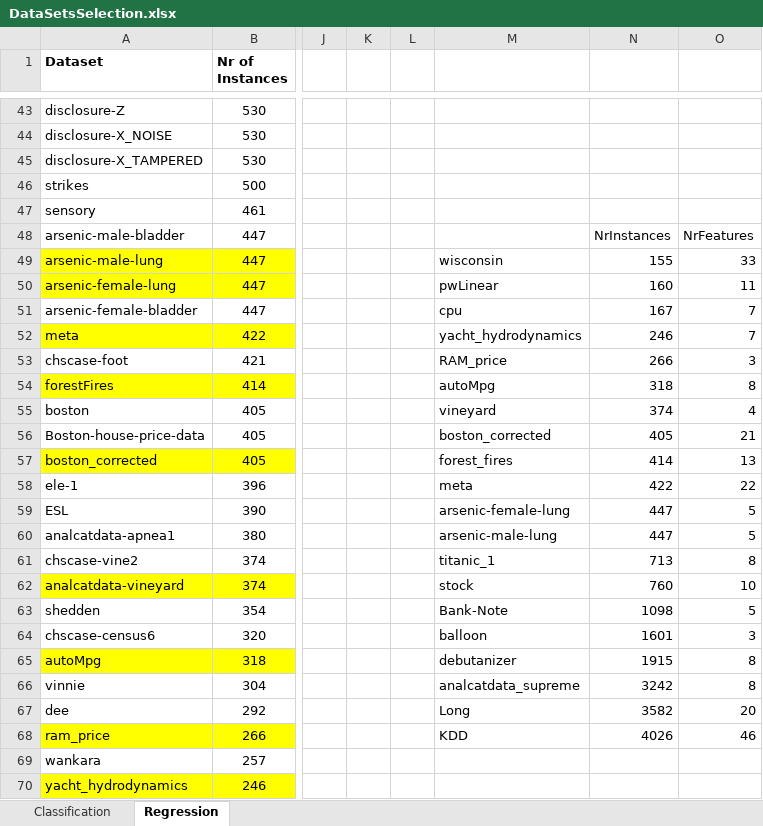
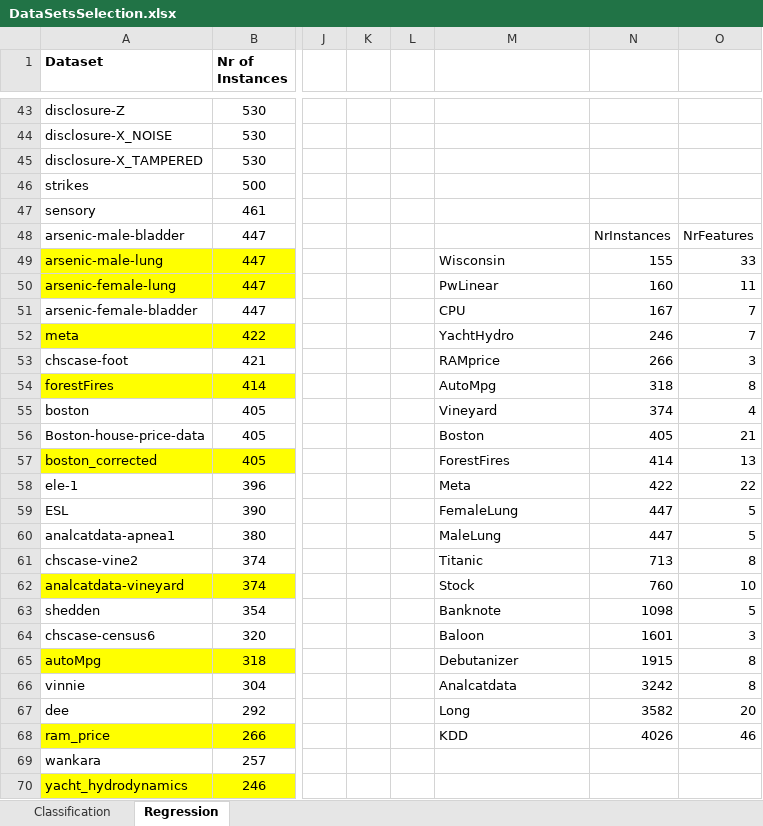
Before and after one commit to sabinoroselli/Decision_Tree, an Excel workbook: DataSetsSelection.xlsx, sheet Regression, drawn as a sheet; only a part is shown, gaps mark what is left out; values as stored, in another font and other column widths than the file's, no borders; the diff names each change by its address in the sheet, - before the commit and + after, or states it on an @@ line.

```diff
--- a/DataSetsSelection.xlsx (sheet Regression)
+++ b/DataSetsSelection.xlsx (sheet Regression)
-M49: wisconsin
+M49: Wisconsin
-M50: pwLinear
+M50: PwLinear
-M51: cpu
+M51: CPU
-M52: yacht_hydrodynamics
+M52: YachtHydro
-M53: RAM_price
+M53: RAMprice
-M54: autoMpg
+M54: AutoMpg
-M55: vineyard
+M55: Vineyard
-M56: boston_corrected
+M56: Boston
-M57: forest_fires
+M57: ForestFires
-M58: meta
+M58: Meta
-M59: arsenic-female-lung
+M59: FemaleLung
-M60: arsenic-male-lung
+M60: MaleLung
-M61: titanic_1
+M61: Titanic
-M62: stock
+M62: Stock
-M63: Bank-Note
+M63: Banknote
-M64: balloon
+M64: Baloon
-M65: debutanizer
+M65: Debutanizer
-M66: analcatdata_supreme
+M66: Analcatdata
```
Also changed, not shown: sheet Classification, Experiments.xlsx, 28 other files.
